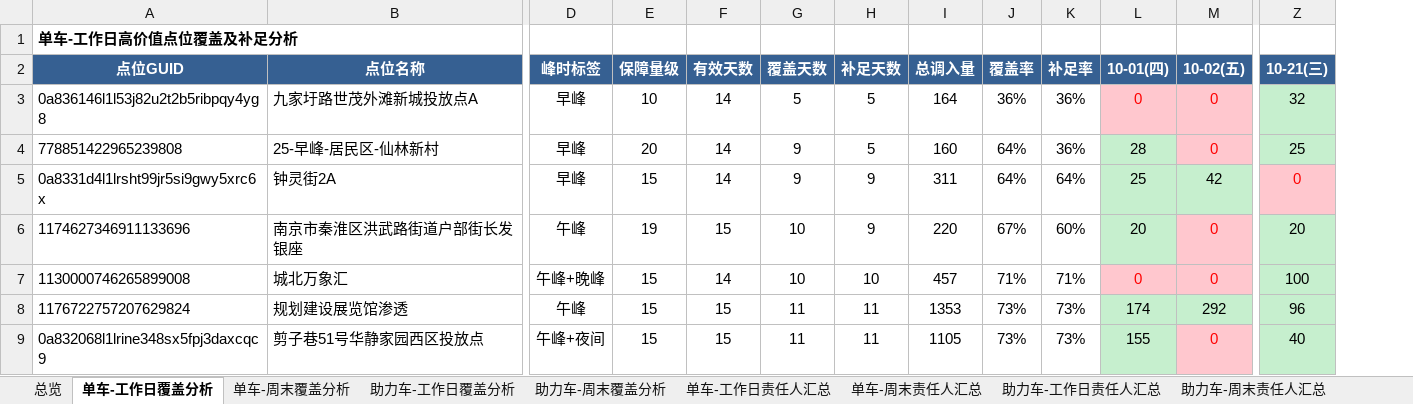
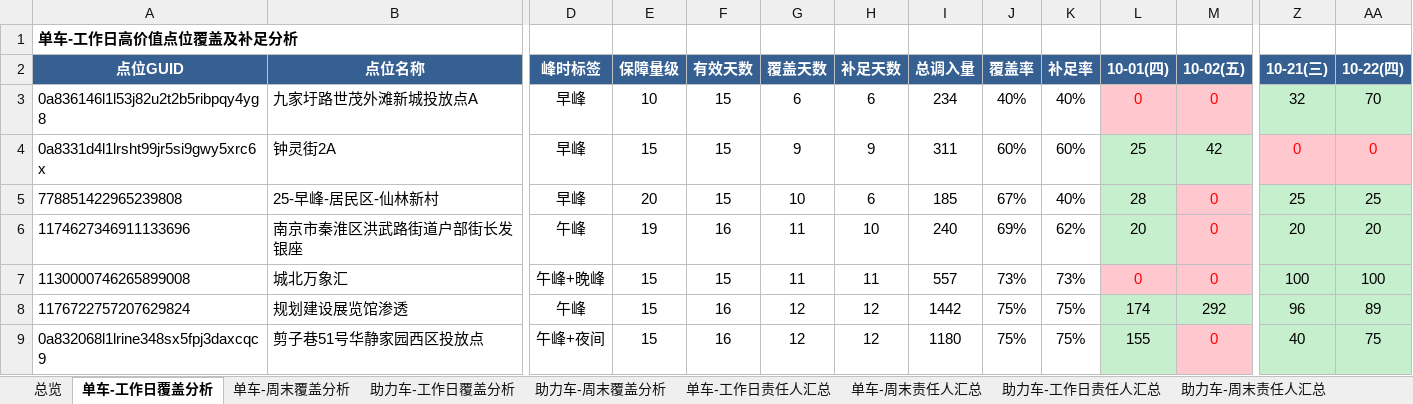
Before and after one commit to Zoey-1214/daily-report, an Excel workbook: coverage.xlsx, sheet 单车-工作日覆盖分析, drawn as a sheet; only a part is shown, gaps mark what is left out; values as stored, in another font and other column widths than the file's, no borders; removed rows and columns are numbered as before the commit, all else as after; rows hold the shown columns only; the diff covers the shown part only; the diff names each change by its address in the sheet, - before the commit and + after, or states it on an @@ line.

```diff
--- a/coverage.xlsx (sheet 单车-工作日覆盖分析)
+++ b/coverage.xlsx (sheet 单车-工作日覆盖分析)
+column AA (10-22(四)), rows 3-4: 70 | 0; rows 6-9: 20 | 100 | 89 | 75
-F3 (有效天数): 14
+F3 (有效天数): 15
-G3 (覆盖天数): 5
+G3 (覆盖天数): 6
-H3 (补足天数): 5
+H3 (补足天数): 6
-I3 (总调入量): 164
+I3 (总调入量): 234
-J3 (覆盖率): 36%
+J3 (覆盖率): 40%
-K3 (补足率): 36%
+K3 (补足率): 40%
-row 4: 778851422965239808 | 25-早峰-居民区-仙林新村 | 早峰 | 20 | 14 | 9 | 5 | 160 | 64% | 36% | 28 | 0 | 25
-F4 (有效天数): 14
+F4 (有效天数): 15
-J4 (覆盖率): 64%
+J4 (覆盖率): 60%
-K4 (补足率): 64%
+K4 (补足率): 60%
+row 5: 778851422965239808 | 25-早峰-居民区-仙林新村 | 早峰 | 20 | 15 | 10 | 6 | 185 | 67% | 40% | 28 | 0 | 25 | 25
-F6 (有效天数): 15
+F6 (有效天数): 16
-G6:G7 (覆盖天数): 10
+G6:G7 (覆盖天数): 11
-H6 (补足天数): 9
+H6 (补足天数): 10
-I6 (总调入量): 220
+I6 (总调入量): 240
-J6 (覆盖率): 67%
+J6 (覆盖率): 69%
-K6 (补足率): 60%
+K6 (补足率): 62%
-F7 (有效天数): 14
+F7 (有效天数): 15
-H7 (补足天数): 10
+H7 (补足天数): 11
-I7 (总调入量): 457
+I7 (总调入量): 557
-J7 (覆盖率): 71%
+J7 (覆盖率): 73%
-K7 (补足率): 71%
+K7 (补足率): 73%
-F8:F9 (有效天数): 15
+F8:F9 (有效天数): 16
-G8:G9 (覆盖天数): 11
+G8:G9 (覆盖天数): 12
-H8:H9 (补足天数): 11
+H8:H9 (补足天数): 12
-I8 (总调入量): 1353
+I8 (总调入量): 1442
-J8:J9 (覆盖率): 73%
+J8:J9 (覆盖率): 75%
-K8:K9 (补足率): 73%
+K8:K9 (补足率): 75%
-I9 (总调入量): 1105
+I9 (总调入量): 1180
```
Also changed, not shown: 1 added row, 1 removed row and 127 edited cells elsewhere in this sheet, sheet 助力车-工作日覆盖分析, sheet 单车-工作日责任人汇总, sheet 助力车-工作日责任人汇总, sheet 总览.
